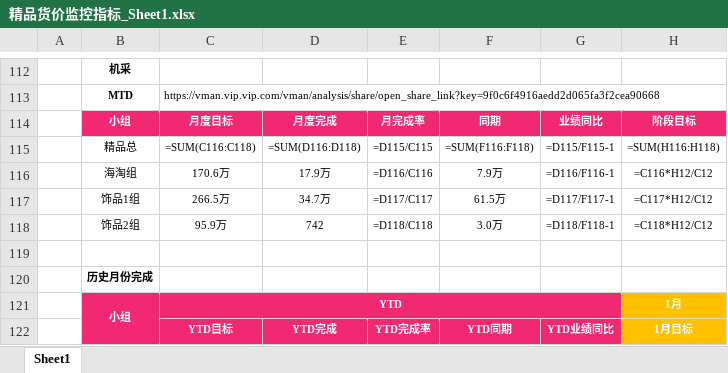
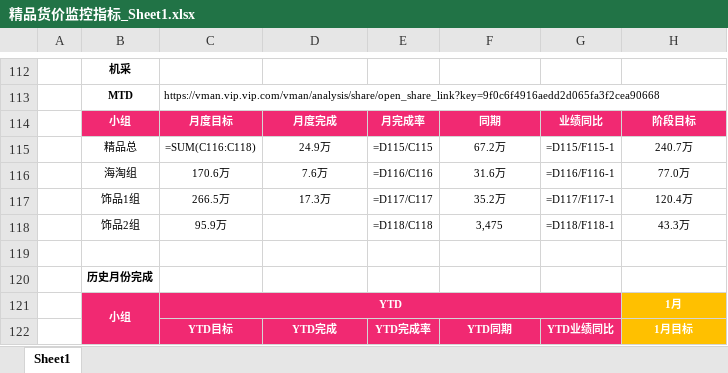
Before and after one commit to parylonglong-max/vip-dashboard, an Excel workbook: downloads/精品货价监控指标_Sheet1.xlsx, sheet Sheet1, drawn as a sheet; only a part is shown, gaps mark what is left out; values as stored, in another font and other column widths than the file's, no borders; formulas without a stored value are shown as written; conditional formats not drawn; the diff names each change by its address in the sheet, - before the commit and + after, or states it on an @@ line.

```diff
--- a/downloads/精品货价监控指标_Sheet1.xlsx (sheet Sheet1)
+++ b/downloads/精品货价监控指标_Sheet1.xlsx (sheet Sheet1)
-D115: =SUM(D116:D118)
+D115: 24.9万
-F115: =SUM(F116:F118)
+F115: 67.2万
-H115: =SUM(H116:H118)
+H115: 240.7万
-D116: 17.9万
+D116: 7.6万
-F116: 7.9万
+F116: 31.6万
-H116: =C116*H12/C12
+H116: 77.0万
-D117: 34.7万
+D117: 17.3万
-F117: 61.5万
+F117: 35.2万
-H117: =C117*H12/C12
+H117: 120.4万
-D118: 742
+D118: (empty)
-F118: 3.0万
+F118: 3,475
-H118: =C118*H12/C12
+H118: 43.3万
```
Also changed, not shown: 1 other file.
